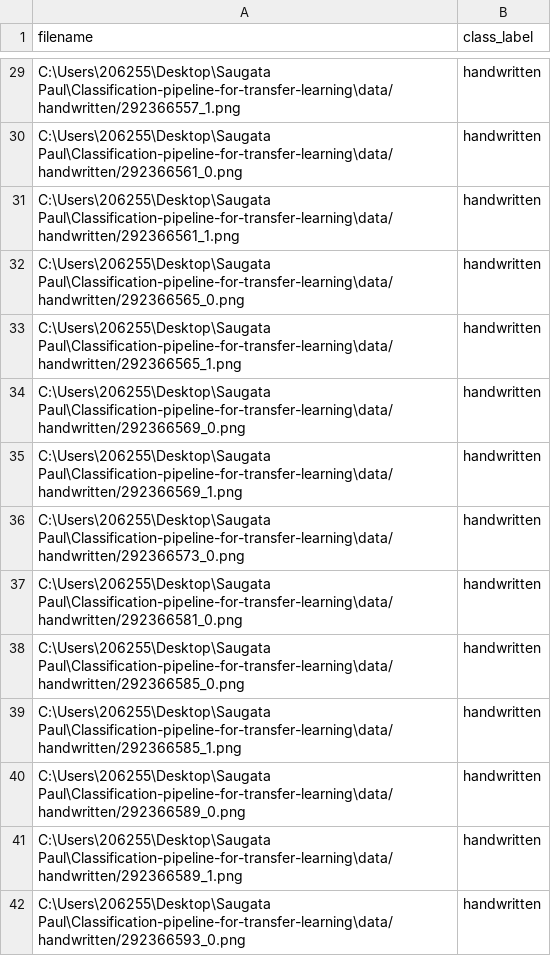
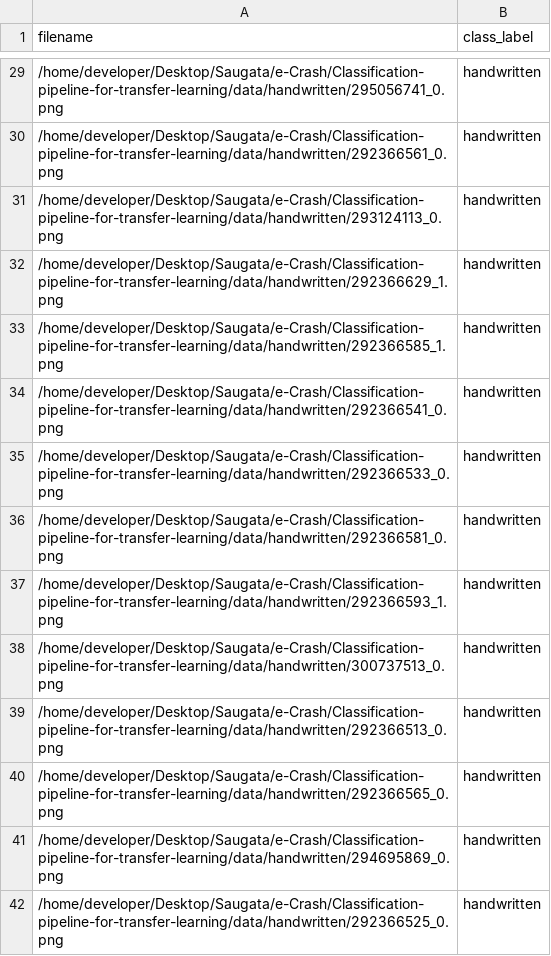
Before and after one commit to saugatapaul1010/Classification-Pipeline, a CSV file: data_df/dataframe.csv, drawn as a sheet; only a part is shown, gaps mark what is left out; the diff covers the shown part only; the diff names each change by its address in the sheet, - before the commit and + after, or states it on an @@ line.

```diff
--- a/data_df/dataframe.csv
+++ b/data_df/dataframe.csv
-A29 (filename): C:\Users\206255\Desktop\Saugata Paul\Classification-pipeline-for-transfer-learning\data/handwritten/292366557_1.png
+A29 (filename): /home/developer/Desktop/Saugata/e-Crash/Classification-pipeline-for-transfer-learning/data/handwritten/295056741_0.png
-A30 (filename): C:\Users\206255\Desktop\Saugata Paul\Classification-pipeline-for-transfer-learning\data/handwritten/292366561_0.png
+A30 (filename): /home/developer/Desktop/Saugata/e-Crash/Classification-pipeline-for-transfer-learning/data/handwritten/292366561_0.png
-A31 (filename): C:\Users\206255\Desktop\Saugata Paul\Classification-pipeline-for-transfer-learning\data/handwritten/292366561_1.png
+A31 (filename): /home/developer/Desktop/Saugata/e-Crash/Classification-pipeline-for-transfer-learning/data/handwritten/293124113_0.png
-A32 (filename): C:\Users\206255\Desktop\Saugata Paul\Classification-pipeline-for-transfer-learning\data/handwritten/292366565_0.png
+A32 (filename): /home/developer/Desktop/Saugata/e-Crash/Classification-pipeline-for-transfer-learning/data/handwritten/292366629_1.png
-A33 (filename): C:\Users\206255\Desktop\Saugata Paul\Classification-pipeline-for-transfer-learning\data/handwritten/292366565_1.png
+A33 (filename): /home/developer/Desktop/Saugata/e-Crash/Classification-pipeline-for-transfer-learning/data/handwritten/292366585_1.png
-A34 (filename): C:\Users\206255\Desktop\Saugata Paul\Classification-pipeline-for-transfer-learning\data/handwritten/292366569_0.png
+A34 (filename): /home/developer/Desktop/Saugata/e-Crash/Classification-pipeline-for-transfer-learning/data/handwritten/292366541_0.png
-A35 (filename): C:\Users\206255\Desktop\Saugata Paul\Classification-pipeline-for-transfer-learning\data/handwritten/292366569_1.png
+A35 (filename): /home/developer/Desktop/Saugata/e-Crash/Classification-pipeline-for-transfer-learning/data/handwritten/292366533_0.png
-A36 (filename): C:\Users\206255\Desktop\Saugata Paul\Classification-pipeline-for-transfer-learning\data/handwritten/292366573_0.png
+A36 (filename): /home/developer/Desktop/Saugata/e-Crash/Classification-pipeline-for-transfer-learning/data/handwritten/292366581_0.png
-A37 (filename): C:\Users\206255\Desktop\Saugata Paul\Classification-pipeline-for-transfer-learning\data/handwritten/292366581_0.png
+A37 (filename): /home/developer/Desktop/Saugata/e-Crash/Classification-pipeline-for-transfer-learning/data/handwritten/292366593_1.png
-A38 (filename): C:\Users\206255\Desktop\Saugata Paul\Classification-pipeline-for-transfer-learning\data/handwritten/292366585_0.png
+A38 (filename): /home/developer/Desktop/Saugata/e-Crash/Classification-pipeline-for-transfer-learning/data/handwritten/300737513_0.png
-A39 (filename): C:\Users\206255\Desktop\Saugata Paul\Classification-pipeline-for-transfer-learning\data/handwritten/292366585_1.png
+A39 (filename): /home/developer/Desktop/Saugata/e-Crash/Classification-pipeline-for-transfer-learning/data/handwritten/292366513_0.png
-A40 (filename): C:\Users\206255\Desktop\Saugata Paul\Classification-pipeline-for-transfer-learning\data/handwritten/292366589_0.png
+A40 (filename): /home/developer/Desktop/Saugata/e-Crash/Classification-pipeline-for-transfer-learning/data/handwritten/292366565_0.png
-A41 (filename): C:\Users\206255\Desktop\Saugata Paul\Classification-pipeline-for-transfer-learning\data/handwritten/292366589_1.png
+A41 (filename): /home/developer/Desktop/Saugata/e-Crash/Classification-pipeline-for-transfer-learning/data/handwritten/294695869_0.png
-A42 (filename): C:\Users\206255\Desktop\Saugata Paul\Classification-pipeline-for-transfer-learning\data/handwritten/292366593_0.png
+A42 (filename): /home/developer/Desktop/Saugata/e-Crash/Classification-pipeline-for-transfer-learning/data/handwritten/292366525_0.png
```
Also changed, not shown: 136 edited cells elsewhere in this file, data_df/test.csv, data_df/train.csv, 26 other files.
